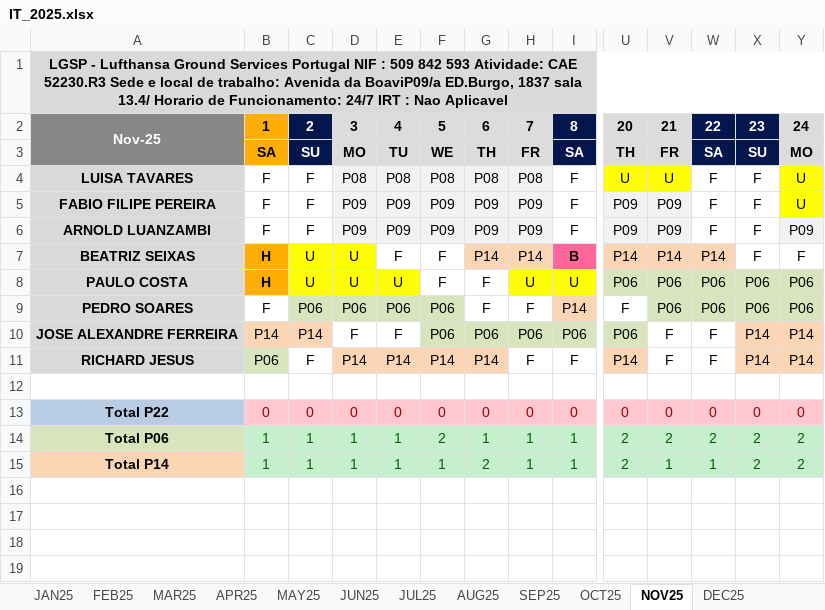
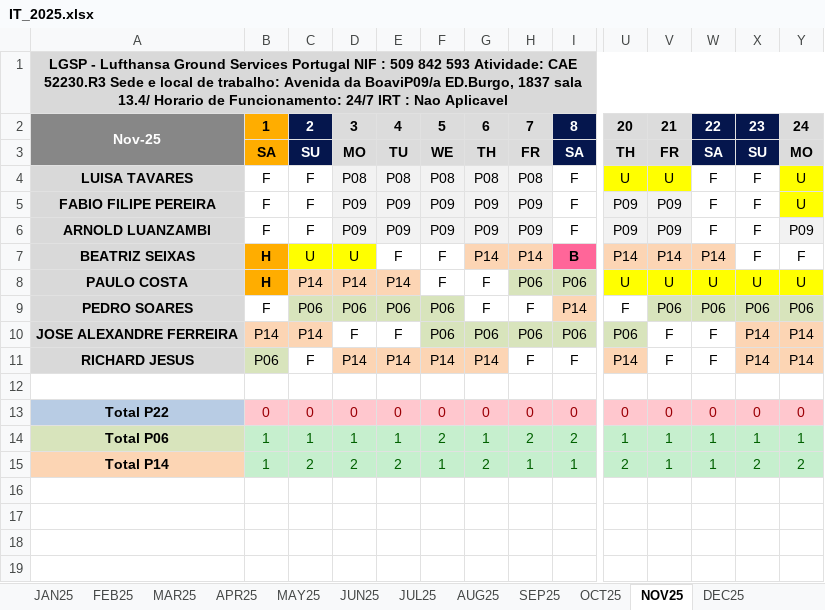
Before and after one commit to paulogsu/verbose-broccoli-it, an Excel workbook: files/IT_2025.xlsx, sheet NOV25, drawn as a sheet; only a part is shown, gaps mark what is left out; values as stored, in another font and other column widths than the file's, no borders; conditional formats not drawn; the diff names each change by its address in the sheet, - before the commit and + after, or states it on an @@ line.

```diff
--- a/files/IT_2025.xlsx (sheet NOV25)
+++ b/files/IT_2025.xlsx (sheet NOV25)
-C8: U
+C8: P14
-C8:E8 fill: #FFFF00
+C8:E8 fill: #FCD5B4
-D8: U
+D8: P14
-E8: U
+E8: P14
-H8: U
+H8: P06
-H8:I8 fill: #FFFF00
+H8:I8 fill: #D8E4BC
-I8: U
+I8: P06
-U8: P06
+U8: U
-U8:Y8 fill: #D8E4BC
+U8:Y8 fill: #FFFF00
-V8: P06
+V8: U
-W8: P06
+W8: U
-X8: P06
+X8: U
-Y8: P06
+Y8: U
-H14: 1
+H14: 2
-I14: 1
+I14: 2
-U14: 2
+U14: 1
-V14: 2
+V14: 1
-W14: 2
+W14: 1
-X14: 2
+X14: 1
-Y14: 2
+Y14: 1
-C15: 1
+C15: 2
-D15: 1
+D15: 2
-E15: 1
+E15: 2
```
Also changed, not shown: sheet DEC25, 1 other file.
